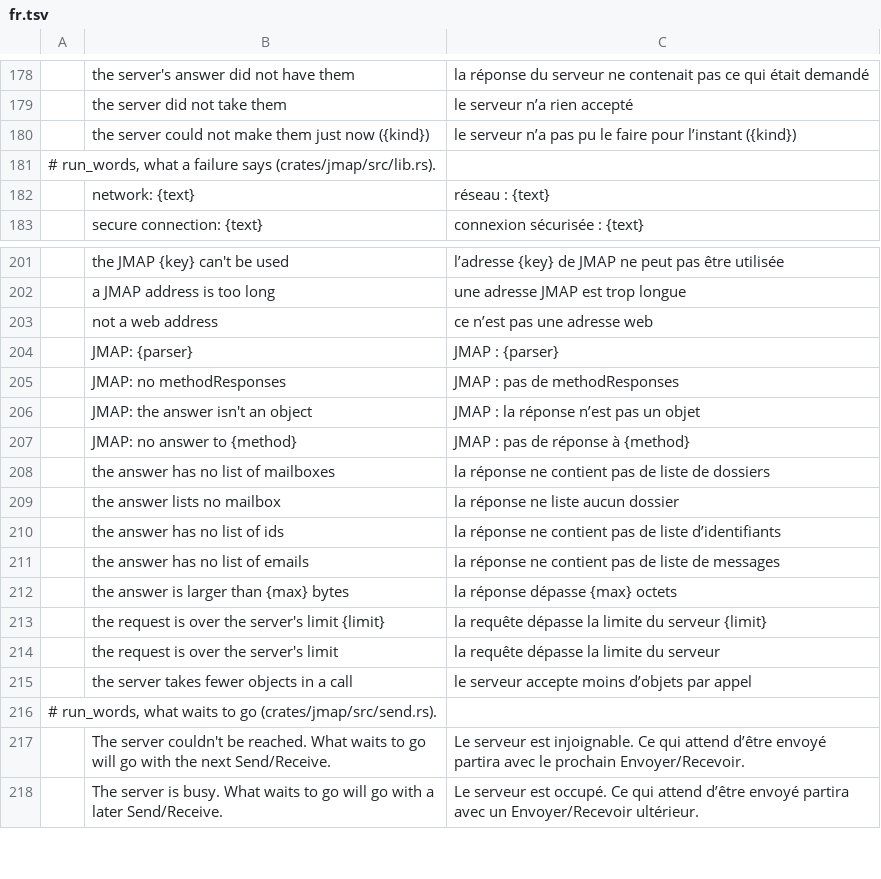
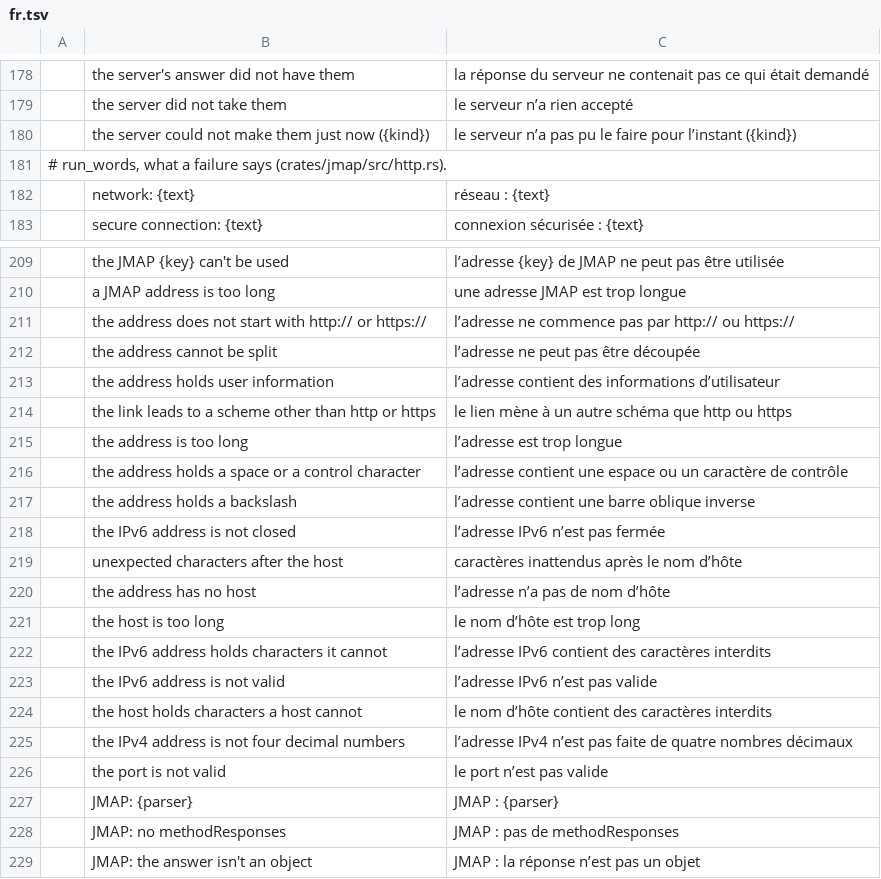
Before and after one commit to bvisible/mailcraft, a TSV file: crates/ui-egui/src/i18n/fr.tsv, drawn as a sheet; only a part is shown, gaps mark what is left out; the shorter side is filled out with more unchanged rows; the diff covers the shown part only.

Commit message:
refactor(jmap): the URL, HTTP and fetch helpers are written fresh from the standards
The address helpers (crates/jmap/src/url.rs), the request, response, error and
credential types with the transport trait (now crates/jmap/src/http.rs, re-exported
where the rest of the code finds them) and the browser build's fetch transport
(apps/mailcraft-web/src/fetch.rs, with its browser-free half in fetch_rules.rs) are
replaced by a clean-room writing from RFC 3986, 6570, 7617, 6750, 8620 and 9110 and
the WHATWG URL and Fetch Standards. Their tests come with them (crates/jmap/tests/).

What changes for the rest of the program:
- an address with a blank, a control character or a backslash, a numeric host a
  browser would read another way, or a malformed IPv6 literal is refused; dot
  segments are removed when an address is parsed; non-ASCII in a path is kept;
- a refusal reads "the server refused: <description>", or its kind when it gave none;
- a bearer token is held to RFC 6750's characters; empty Basic credentials are sent;
- Debug of a request shows its method and origin, of Basic credentials the user;
- the browser transport sends no referrer, reads the body a chunk at a time, and
  says "timed out" for its own time limit.

The run_words census, its rows and the French catalogue follow the new sentences;
the tests that held the old wording or the old leniency say what the new code does.

```diff
--- a/crates/ui-egui/src/i18n/fr.tsv
+++ b/crates/ui-egui/src/i18n/fr.tsv
@@ -180,3 +180,3 @@
 	the server could not make them just now ({kind})	le serveur n’a pas pu le faire pour l’instant ({kind})
-# run_words, what a failure says (crates/jmap/src/lib.rs).
+# run_words, what a failure says (crates/jmap/src/http.rs).
 	network: {text}	réseau : {text}
@@ -202,3 +210,18 @@
 	a JMAP address is too long	une adresse JMAP est trop longue
-	not a web address	ce n’est pas une adresse web
+	the address does not start with http:// or https://	l’adresse ne commence pas par http:// ou https://
+	the address cannot be split	l’adresse ne peut pas être découpée
+	the address holds user information	l’adresse contient des informations d’utilisateur
+	the link leads to a scheme other than http or https	le lien mène à un autre schéma que http ou https
+	the address is too long	l’adresse est trop longue
+	the address holds a space or a control character	l’adresse contient une espace ou un caractère de contrôle
+	the address holds a backslash	l’adresse contient une barre oblique inverse
+	the IPv6 address is not closed	l’adresse IPv6 n’est pas fermée
+	unexpected characters after the host	caractères inattendus après le nom d’hôte
+	the address has no host	l’adresse n’a pas de nom d’hôte
+	the host is too long	le nom d’hôte est trop long
+	the IPv6 address holds characters it cannot	l’adresse IPv6 contient des caractères interdits
+	the IPv6 address is not valid	l’adresse IPv6 n’est pas valide
+	the host holds characters a host cannot	le nom d’hôte contient des caractères interdits
+	the IPv4 address is not four decimal numbers	l’adresse IPv4 n’est pas faite de quatre nombres décimaux
+	the port is not valid	le port n’est pas valide
 	JMAP: {parser}	JMAP : {parser}
```
Also changed, not shown: 10 added rows, 2 removed rows and 1 edited cell elsewhere in this file, 16 other files.
